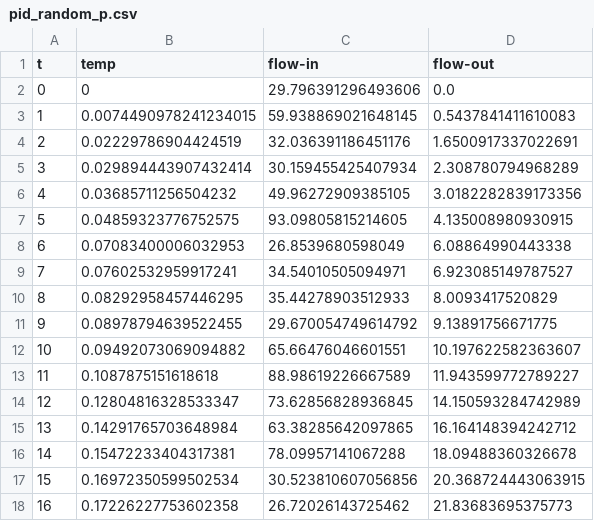
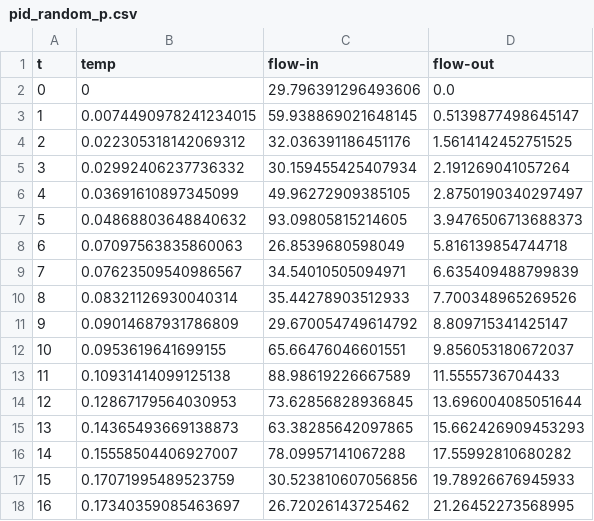
Before and after one commit to nickpascucci/literate-pid, a CSV file: traces/pid_random_p.csv, drawn as a sheet; only a part is shown; the diff covers the shown part only.

```diff
--- a/traces/pid_random_p.csv
+++ b/traces/pid_random_p.csv
@@ -2,17 +2,17 @@ t,temp,flow-in,flow-out
 0,0,29.796391296493606,0.0
-1,0.0074490978241234015,59.938869021648145,0.5437841411610083
-2,0.02229786904424519,32.036391186451176,1.6500917337022691
-3,0.029894443907432414,30.159455425407934,2.308780794968289
-4,0.03685711256504232,49.96272909385105,3.0182282839173356
-5,0.04859323776752575,93.09805815214605,4.135008980930915
-6,0.07083400006032953,26.8539680598049,6.08864990443338
-7,0.07602532959917241,34.54010505094971,6.923085149787527
-8,0.08292958457446295,35.44278903512933,8.0093417520829
-9,0.08978794639522455,29.670054749614792,9.13891756671775
-10,0.09492073069094882,65.66476046601551,10.197622582363607
-11,0.1087875151618618,88.98619226667589,11.943599772789227
-12,0.12804816328533347,73.62856828936845,14.150593284742989
-13,0.14291765703648984,63.38285642097865,16.164148394242712
-14,0.15472233404317381,78.09957141067288,18.09488360326678
-15,0.16972350599502534,30.523810607056856,20.368724443063915
-16,0.17226227753602358,26.72026143725462,21.83683695375773
+1,0.0074490978241234015,59.938869021648145,0.5139877498645147
+2,0.022305318142069312,32.036391186451176,1.5614142452751525
+3,0.02992406237736332,30.159455425407934,2.191269041057264
+4,0.03691610897345099,49.96272909385105,2.8750190340297497
+5,0.04868803648840632,93.09805815214605,3.9476506713688373
+6,0.07097563835860063,26.8539680598049,5.816139854744718
+7,0.07623509540986567,34.54010505094971,6.635409488799839
+8,0.08321126930040314,35.44278903512933,7.700348965269526
+9,0.09014687931786809,29.670054749614792,8.809715341425147
+10,0.0953619641699155,65.66476046601551,9.856053180672037
+11,0.10931414099125138,88.98619226667589,11.5555736704433
+12,0.12867179564030953,73.62856828936845,13.696004085051644
+13,0.14365493669138873,63.38285642097865,15.662426909453293
+14,0.15558504406927007,78.09957141067288,17.55992810680282
+15,0.17071995489523759,30.523810607056856,19.78926676945933
+16,0.17340359085463697,26.72026143725462,21.26452273568995
```
Also changed, not shown: 166 edited cells elsewhere in this file, traces/pid_i_only.csv, traces/pid_linear.csv, 21 other files.
